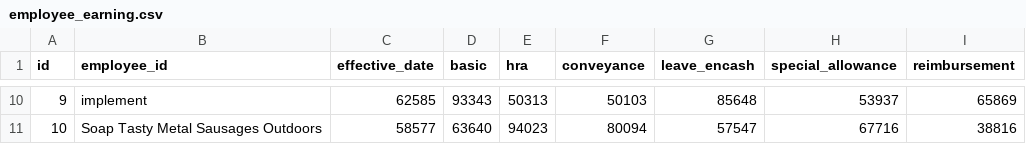
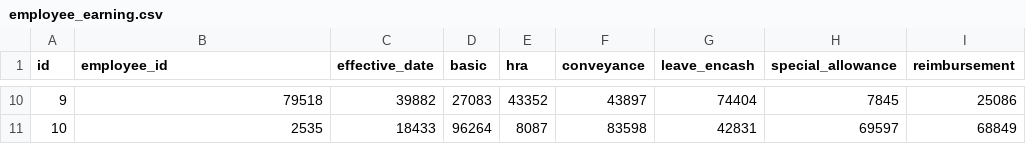
Before and after one commit to arumugam-selva/payroll-app, a CSV file: src/main/resources/config/liquibase/fake-data/employee_earning.csv, drawn as a sheet; only a part is shown, gaps mark what is left out; the diff covers the shown part only.

```diff
--- a/src/main/resources/config/liquibase/fake-data/employee_earning.csv
+++ b/src/main/resources/config/liquibase/fake-data/employee_earning.csv
@@ -10,2 +10,2 @@ id;employee_id;effective_date;basic;hra;conveyance;leave_encash;special_allowanc
-9;implement;62585;93343;50313;50103;85648;53937;65869
-10;Soap Tasty Metal Sausages Outdoors;58577;63640;94023;80094;57547;67716;38816
+9;79518;39882;27083;43352;43897;74404;7845;25086
+10;2535;18433;96264;8087;83598;42831;69597;68849
```
Also changed, not shown: 64 edited cells elsewhere in this file, src/main/resources/config/liquibase/fake-data/employee_deductions.csv, src/main/resources/config/liquibase/fake-data/employee_details.csv, 25 other files.
